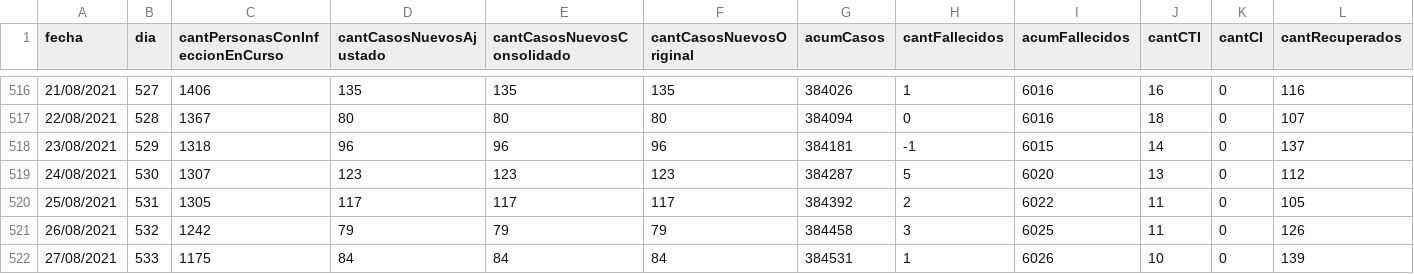
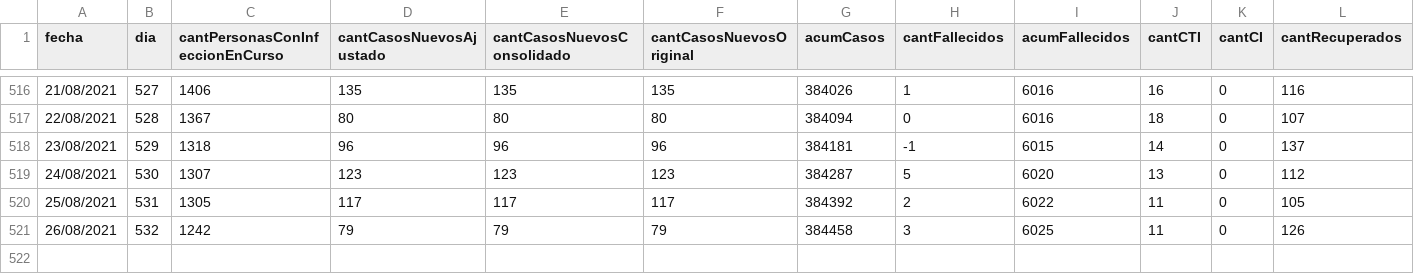
Before and after one commit to GUIAD-COVID/datos-y-visualizaciones-GUIAD, a CSV file: datos/estadisticasUY.csv, drawn as a sheet; only a part is shown, gaps mark what is left out; rows hold the shown columns only; the diff names each change by its address in the sheet, - before the commit and + after, or states it on an @@ line.

```diff
--- a/datos/estadisticasUY.csv
+++ b/datos/estadisticasUY.csv
-row 522: 27/08/2021 | 533 | 1175 | 84 | 84 | 84 | 384531 | 1 | 6026 | 10 | 0 | 139
```
Also changed, not shown: datos/estadisticasUY_cti.csv, datos/estadisticasUY_fallecimientos.csv, 4 other files.
